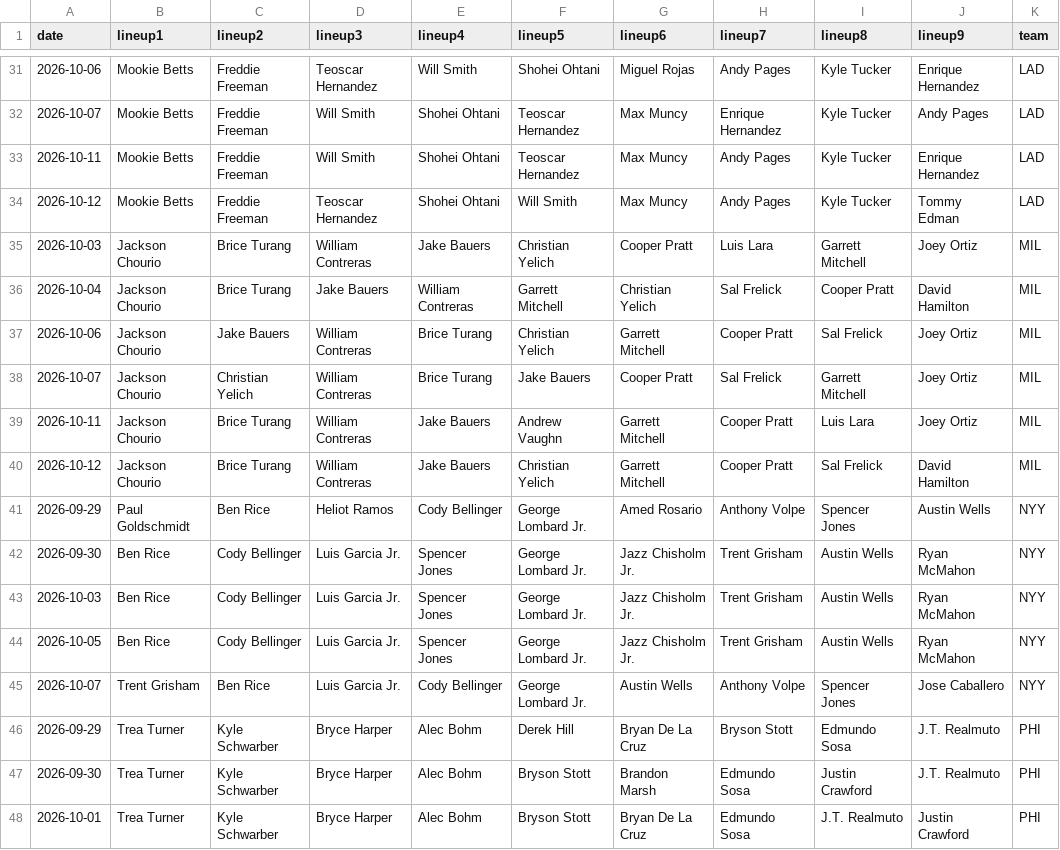
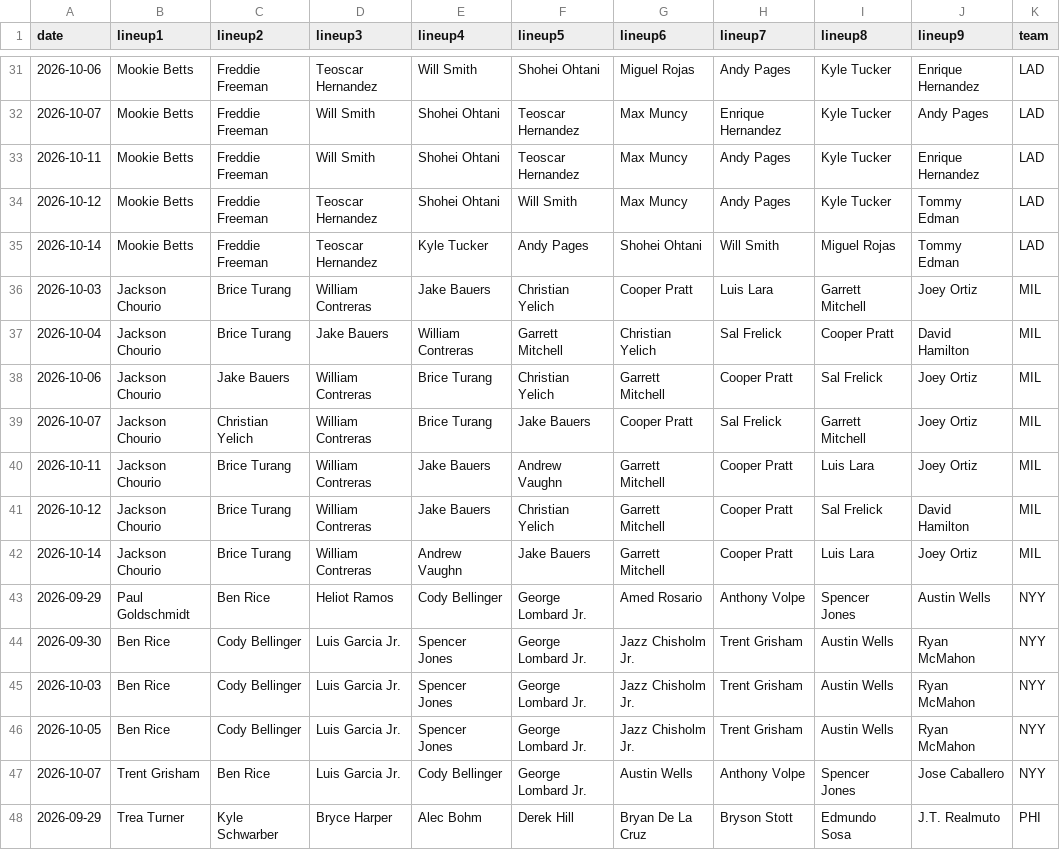
Before and after one commit to fantasy-toolz/batting-order, a CSV file: data/Postseason/Aggregate/2026-all-lineups.csv, drawn as a sheet; only a part is shown, gaps mark what is left out; the shorter side is filled out with more unchanged rows; the diff names each change by its address in the sheet, - before the commit and + after, or states it on an @@ line.

```diff
--- a/data/Postseason/Aggregate/2026-all-lineups.csv
+++ b/data/Postseason/Aggregate/2026-all-lineups.csv
+row 35: 2026-10-14 | Mookie Betts | Freddie Freeman | Teoscar Hernandez | Kyle Tucker | Andy Pages | Shohei Ohtani | Will Smith | Miguel Rojas | Tommy Edman | LAD
+row 42: 2026-10-14 | Jackson Chourio | Brice Turang | William Contreras | Andrew Vaughn | Jake Bauers | Garrett Mitchell | Cooper Pratt | Luis Lara | Joey Ortiz | MIL
```
Also changed, not shown: data/Postseason/2026/LAD.csv, data/Postseason/2026/MIL.csv, 3 other files.
